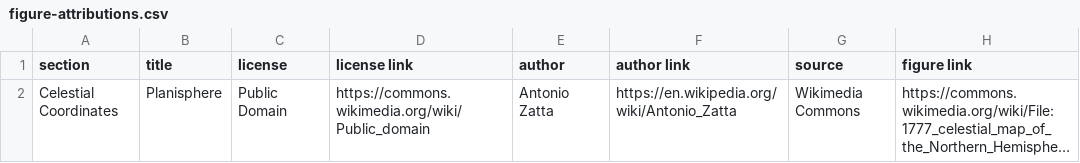
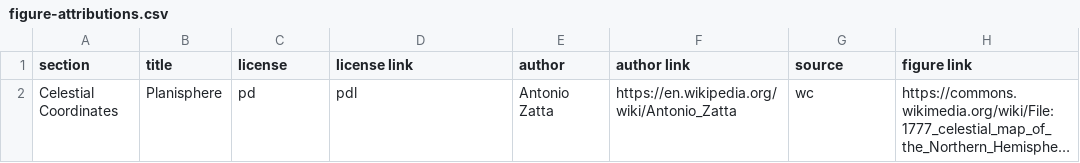
Before and after one commit to rachelmastrapa-dev/OER-Stellar, a CSV file: chapters/08-Stellar-Tracking/sources/figure-attributions.csv, drawn as a sheet; long unchanged cells end in …; the diff names each change by its address in the sheet, - before the commit and + after, or states it on an @@ line.

Commit message:
ch8 editing, format figure
Rachel, editing ch 8, got rid of edit figure taks, moved to one editing task,
changed format figure to not include orifinal alt text and caption, editing first. also created more shortcuts for quicker logging

```diff
--- a/chapters/08-Stellar-Tracking/sources/figure-attributions.csv
+++ b/chapters/08-Stellar-Tracking/sources/figure-attributions.csv
-C2 (license): Public Domain
+C2 (license): pd
-D2 (license link): https://commons.wikimedia.org/wiki/Public_domain
+D2 (license link): pdl
-G2 (source): Wikimedia Commons
+G2 (source): wc
```
Also changed, not shown: 7 other files.
